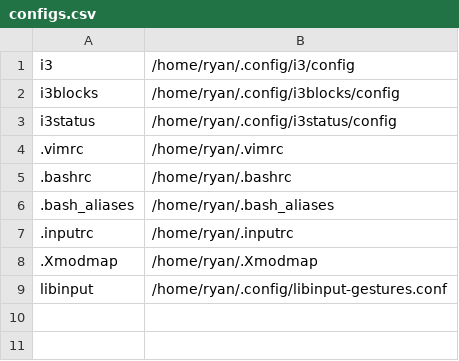
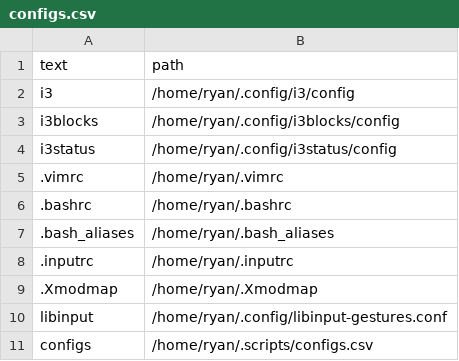
Before and after one commit to ryant18/dotfiles, a CSV file: scripts/configs.csv, drawn as a sheet.

Commit message:
add config edit

```diff
--- a/scripts/configs.csv
+++ b/scripts/configs.csv
@@ -1 +1,2 @@
+text,path,
 i3,/home/ryan/.config/i3/config,
@@ -9 +10,2 @@ i3status,/home/ryan/.config/i3status/config,
 libinput,/home/ryan/.config/libinput-gestures.conf,
+configs,/home/ryan/.scripts/configs.csv,
```
Also changed, not shown: 1 other file.
